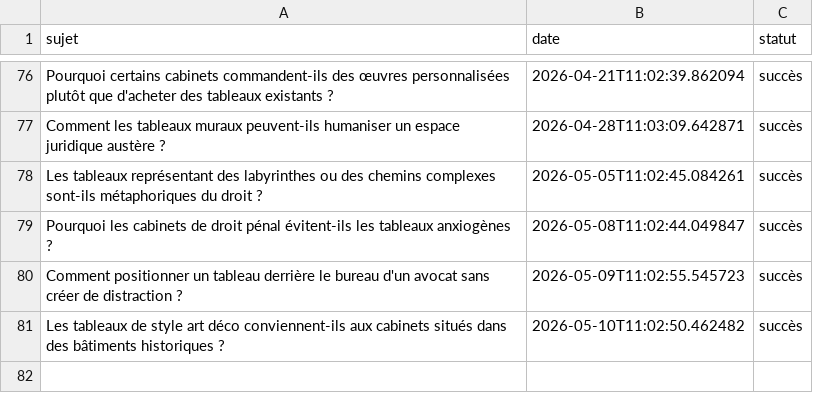
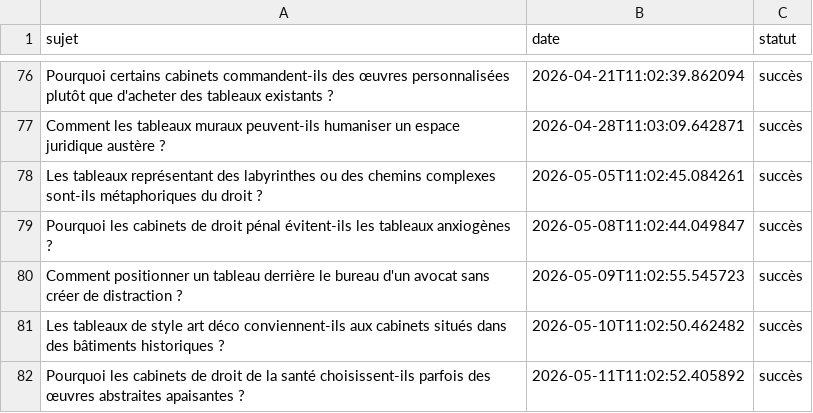
Before and after one commit to Metalosmose21/Cabinet-avocat-3-, a CSV file: sujets_traites.csv, drawn as a sheet; only a part is shown, gaps mark what is left out.

```diff
--- a/sujets_traites.csv
+++ b/sujets_traites.csv
@@ -81 +81,2 @@ Comment positionner un tableau derrière le bureau d'un avocat sans créer de di
 Les tableaux de style art déco conviennent-ils aux cabinets situés dans des bâtiments historiques ?,2026-05-10T11:02:50.462482,succès
+Pourquoi les cabinets de droit de la santé choisissent-ils parfois des œuvres abstraites apaisantes ?,2026-05-11T11:02:52.405892,succès
```
Also changed, not shown: sujets.csv.
